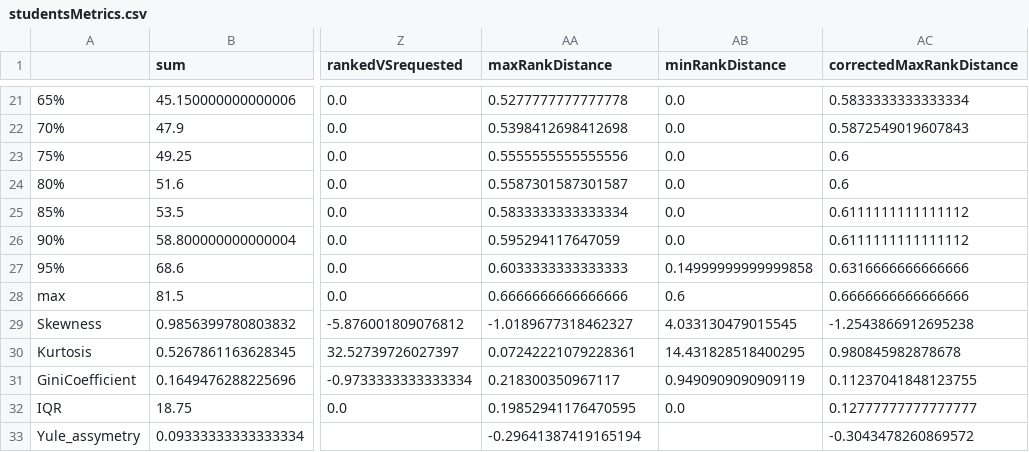
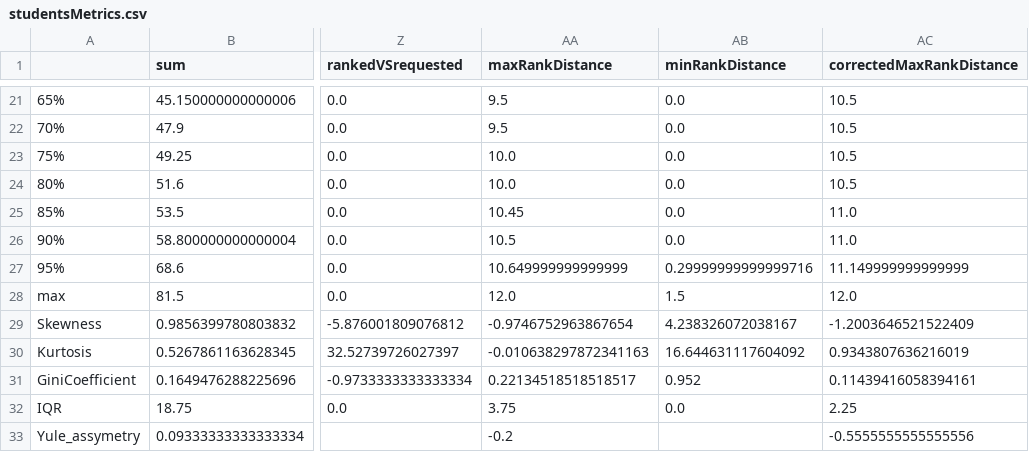
Before and after one commit to minhquan-Hoang95/unica-course-allocation, a CSV file: scripts/Metrics/out/studentsMetrics.csv, drawn as a sheet; only a part is shown, gaps mark what is left out; the diff covers the shown part only; the diff names each change by its address in the sheet, - before the commit and + after, or states it on an @@ line.

```diff
--- a/scripts/Metrics/out/studentsMetrics.csv
+++ b/scripts/Metrics/out/studentsMetrics.csv
-AA21 (maxRankDistance): 0.5277777777777778
+AA21 (maxRankDistance): 9.5
-AC21 (correctedMaxRankDistance): 0.5833333333333334
+AC21 (correctedMaxRankDistance): 10.5
-AA22 (maxRankDistance): 0.5398412698412698
+AA22 (maxRankDistance): 9.5
-AC22 (correctedMaxRankDistance): 0.5872549019607843
+AC22 (correctedMaxRankDistance): 10.5
-AA23 (maxRankDistance): 0.5555555555555556
+AA23 (maxRankDistance): 10.0
-AC23:AC24 (correctedMaxRankDistance): 0.6
+AC23:AC24 (correctedMaxRankDistance): 10.5
-AA24 (maxRankDistance): 0.5587301587301587
+AA24 (maxRankDistance): 10.0
-AA25 (maxRankDistance): 0.5833333333333334
+AA25 (maxRankDistance): 10.45
-AC25:AC26 (correctedMaxRankDistance): 0.6111111111111112
+AC25:AC26 (correctedMaxRankDistance): 11.0
-AA26 (maxRankDistance): 0.595294117647059
+AA26 (maxRankDistance): 10.5
-AA27 (maxRankDistance): 0.6033333333333333
+AA27 (maxRankDistance): 10.649999999999999
-AB27 (minRankDistance): 0.14999999999999858
+AB27 (minRankDistance): 0.29999999999999716
-AC27 (correctedMaxRankDistance): 0.6316666666666666
+AC27 (correctedMaxRankDistance): 11.149999999999999
-AA28 (maxRankDistance): 0.6666666666666666
+AA28 (maxRankDistance): 12.0
-AB28 (minRankDistance): 0.6
+AB28 (minRankDistance): 1.5
-AC28 (correctedMaxRankDistance): 0.6666666666666666
+AC28 (correctedMaxRankDistance): 12.0
-AA29 (maxRankDistance): -1.0189677318462327
+AA29 (maxRankDistance): -0.9746752963867654
-AB29 (minRankDistance): 4.033130479015545
+AB29 (minRankDistance): 4.238326072038167
-AC29 (correctedMaxRankDistance): -1.2543866912695238
+AC29 (correctedMaxRankDistance): -1.2003646521522409
-AA30 (maxRankDistance): 0.07242221079228361
+AA30 (maxRankDistance): -0.010638297872341163
-AB30 (minRankDistance): 14.431828518400295
+AB30 (minRankDistance): 16.644631117604092
-AC30 (correctedMaxRankDistance): 0.980845982878678
+AC30 (correctedMaxRankDistance): 0.9343807636216019
-AA31 (maxRankDistance): 0.218300350967117
+AA31 (maxRankDistance): 0.22134518518518517
-AB31 (minRankDistance): 0.9490909090909119
+AB31 (minRankDistance): 0.952
-AC31 (correctedMaxRankDistance): 0.11237041848123755
+AC31 (correctedMaxRankDistance): 0.11439416058394161
-AA32 (maxRankDistance): 0.19852941176470595
+AA32 (maxRankDistance): 3.75
-AC32 (correctedMaxRankDistance): 0.12777777777777777
+AC32 (correctedMaxRankDistance): 2.25
-AA33 (maxRankDistance): -0.29641387419165194
+AA33 (maxRankDistance): -0.2
-AC33 (correctedMaxRankDistance): -0.3043478260869572
+AC33 (correctedMaxRankDistance): -0.5555555555555556
```
Also changed, not shown: 31 edited cells elsewhere in this file, scripts/Metrics/out/studentsVectors.csv, 1 other file.
